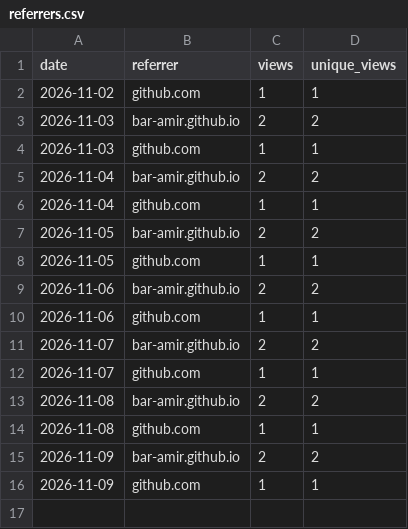
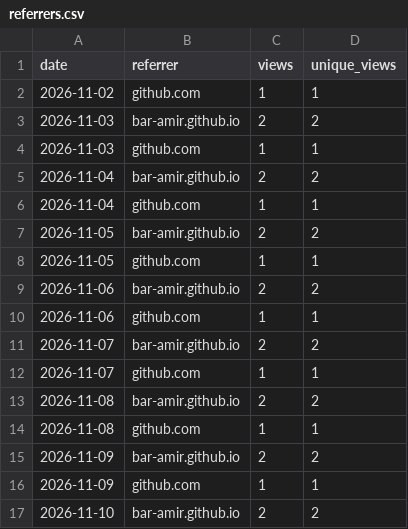
Before and after one commit to bar-amir/takes, a CSV file: referrers.csv, drawn as a sheet; the diff names each change by its address in the sheet, - before the commit and + after, or states it on an @@ line.

```diff
--- a/referrers.csv
+++ b/referrers.csv
+row 17: 2026-11-10 | bar-amir.github.io | 2 | 2
```
Also changed, not shown: daily.csv, releases.csv, 1 other file.
